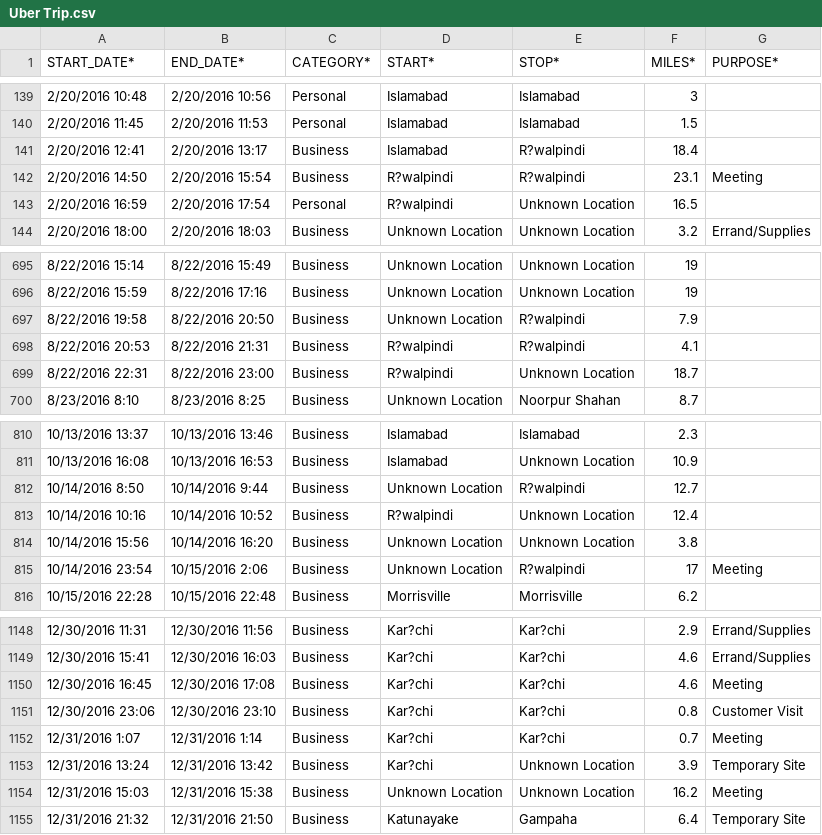
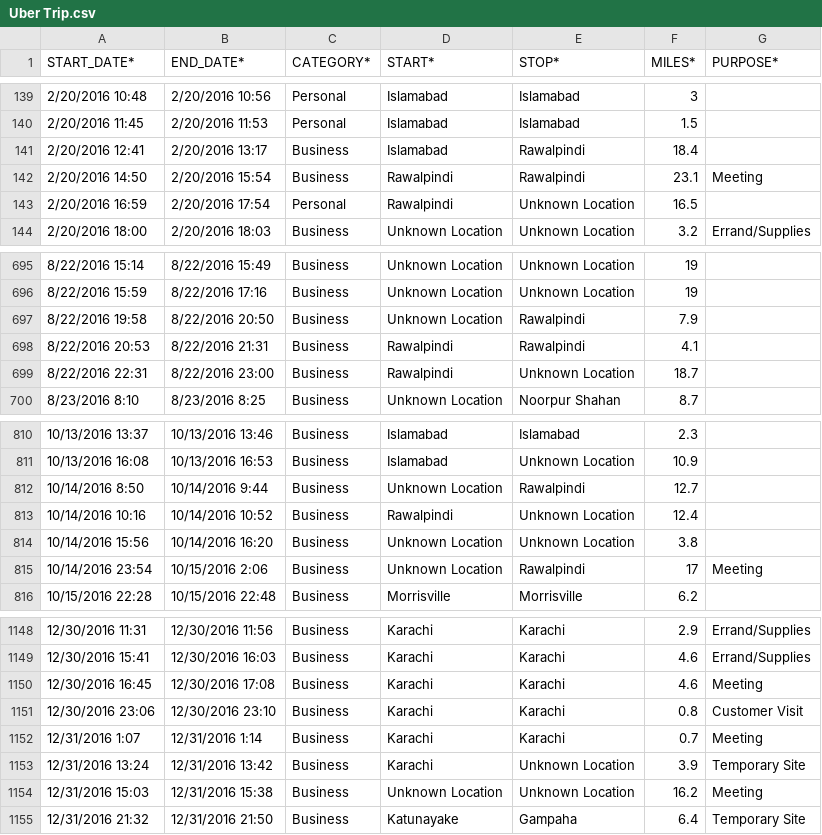
Before and after one commit to ssaad5678/Mini-Project, a CSV file: Online-Cab-Trip-Analysis/Uber Trip.csv, drawn as a sheet; only a part is shown, gaps mark what is left out; the diff covers the shown part only.

```diff
--- a/Online-Cab-Trip-Analysis/Uber Trip.csv
+++ b/Online-Cab-Trip-Analysis/Uber Trip.csv
@@ -140,5 +140,5 @@ START_DATE*,END_DATE*,CATEGORY*,START*,STOP*,MILES*,PURPOSE*
 2/20/2016 11:45,2/20/2016 11:53,Personal,Islamabad,Islamabad,1.5,
-2/20/2016 12:41,2/20/2016 13:17,Business,Islamabad,R?walpindi,18.4,
-2/20/2016 14:50,2/20/2016 15:54,Business,R?walpindi,R?walpindi,23.1,Meeting
-2/20/2016 16:59,2/20/2016 17:54,Personal,R?walpindi,Unknown Location,16.5,
+2/20/2016 12:41,2/20/2016 13:17,Business,Islamabad,Rawalpindi,18.4,
+2/20/2016 14:50,2/20/2016 15:54,Business,Rawalpindi,Rawalpindi,23.1,Meeting
+2/20/2016 16:59,2/20/2016 17:54,Personal,Rawalpindi,Unknown Location,16.5,
 2/20/2016 18:00,2/20/2016 18:03,Business,Unknown Location,Unknown Location,3.2,Errand/Supplies
@@ -696,5 +696,5 @@ START_DATE*,END_DATE*,CATEGORY*,START*,STOP*,MILES*,PURPOSE*
 8/22/2016 15:59,8/22/2016 17:16,Business,Unknown Location,Unknown Location,19,
-8/22/2016 19:58,8/22/2016 20:50,Business,Unknown Location,R?walpindi,7.9,
-8/22/2016 20:53,8/22/2016 21:31,Business,R?walpindi,R?walpindi,4.1,
-8/22/2016 22:31,8/22/2016 23:00,Business,R?walpindi,Unknown Location,18.7,
+8/22/2016 19:58,8/22/2016 20:50,Business,Unknown Location,Rawalpindi,7.9,
+8/22/2016 20:53,8/22/2016 21:31,Business,Rawalpindi,Rawalpindi,4.1,
+8/22/2016 22:31,8/22/2016 23:00,Business,Rawalpindi,Unknown Location,18.7,
 8/23/2016 8:10,8/23/2016 8:25,Business,Unknown Location,Noorpur Shahan,8.7,
@@ -811,6 +811,6 @@ START_DATE*,END_DATE*,CATEGORY*,START*,STOP*,MILES*,PURPOSE*
 10/13/2016 16:08,10/13/2016 16:53,Business,Islamabad,Unknown Location,10.9,
-10/14/2016 8:50,10/14/2016 9:44,Business,Unknown Location,R?walpindi,12.7,
-10/14/2016 10:16,10/14/2016 10:52,Business,R?walpindi,Unknown Location,12.4,
+10/14/2016 8:50,10/14/2016 9:44,Business,Unknown Location,Rawalpindi,12.7,
+10/14/2016 10:16,10/14/2016 10:52,Business,Rawalpindi,Unknown Location,12.4,
 10/14/2016 15:56,10/14/2016 16:20,Business,Unknown Location,Unknown Location,3.8,
-10/14/2016 23:54,10/15/2016 2:06,Business,Unknown Location,R?walpindi,17,Meeting
+10/14/2016 23:54,10/15/2016 2:06,Business,Unknown Location,Rawalpindi,17,Meeting
 10/15/2016 22:28,10/15/2016 22:48,Business,Morrisville,Morrisville,6.2,
@@ -1148,7 +1148,7 @@ START_DATE*,END_DATE*,CATEGORY*,START*,STOP*,MILES*,PURPOSE*
-12/30/2016 11:31,12/30/2016 11:56,Business,Kar?chi,Kar?chi,2.9,Errand/Supplies
-12/30/2016 15:41,12/30/2016 16:03,Business,Kar?chi,Kar?chi,4.6,Errand/Supplies
-12/30/2016 16:45,12/30/2016 17:08,Business,Kar?chi,Kar?chi,4.6,Meeting
-12/30/2016 23:06,12/30/2016 23:10,Business,Kar?chi,Kar?chi,0.8,Customer Visit
-12/31/2016 1:07,12/31/2016 1:14,Business,Kar?chi,Kar?chi,0.7,Meeting
-12/31/2016 13:24,12/31/2016 13:42,Business,Kar?chi,Unknown Location,3.9,Temporary Site
+12/30/2016 11:31,12/30/2016 11:56,Business,Karachi,Karachi,2.9,Errand/Supplies
+12/30/2016 15:41,12/30/2016 16:03,Business,Karachi,Karachi,4.6,Errand/Supplies
+12/30/2016 16:45,12/30/2016 17:08,Business,Karachi,Karachi,4.6,Meeting
+12/30/2016 23:06,12/30/2016 23:10,Business,Karachi,Karachi,0.8,Customer Visit
+12/31/2016 1:07,12/31/2016 1:14,Business,Karachi,Karachi,0.7,Meeting
+12/31/2016 13:24,12/31/2016 13:42,Business,Karachi,Unknown Location,3.9,Temporary Site
 12/31/2016 15:03,12/31/2016 15:38,Business,Unknown Location,Unknown Location,16.2,Meeting
```
Also changed, not shown: 55 edited cells elsewhere in this file.
